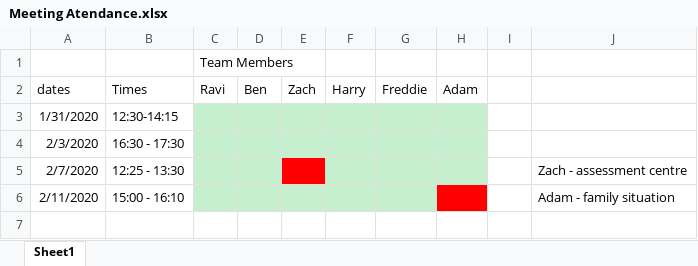
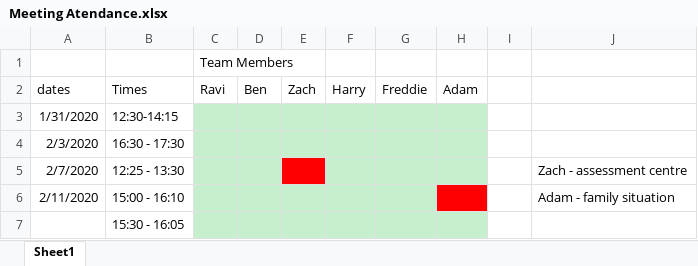
Before and after one commit to BenConstable9/Treasure-Hunt, an Excel workbook: Process-Documents/Meeting-Documents/Meeting Atendance.xlsx, sheet Sheet1, drawn as a sheet; values as stored, in another font and other column widths than the file's, no borders; the diff names each change by its address in the sheet, - before the commit and + after, or states it on an @@ line.

Commit message:
Meeting documents from Tuesday

```diff
--- a/Process-Documents/Meeting-Documents/Meeting Atendance.xlsx (sheet Sheet1)
+++ b/Process-Documents/Meeting-Documents/Meeting Atendance.xlsx (sheet Sheet1)
+row 7:  | 15:30 - 16:05
```
Also changed, not shown: 1 other file.
